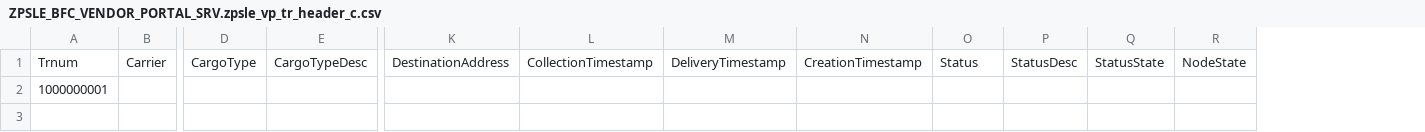
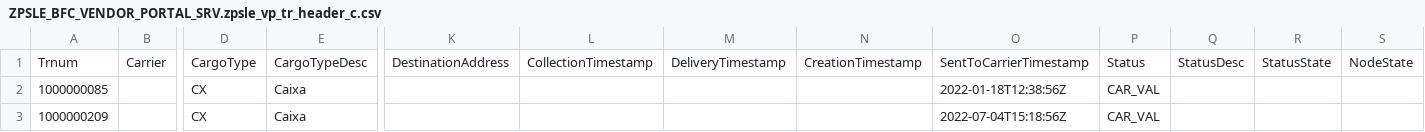
Before and after one commit to philipegnr/pocbfcportal, a CSV file: db/data/ZPSLE_BFC_VENDOR_PORTAL_SRV.zpsle_vp_tr_header_c.csv, drawn as a sheet; only a part is shown, gaps mark what is left out; removed rows and columns are numbered as before the commit, all else as after; rows hold the shown columns only; the diff names each change by its address in the sheet, - before the commit and + after, or states it on an @@ line.

```diff
--- a/db/data/ZPSLE_BFC_VENDOR_PORTAL_SRV.zpsle_vp_tr_header_c.csv
+++ b/db/data/ZPSLE_BFC_VENDOR_PORTAL_SRV.zpsle_vp_tr_header_c.csv
+column O, row 1: SentToCarrierTimestamp
-row 2: 1000000001
+row 2: 1000000085 |  | CX | Caixa |  |  |  |  | 2022-01-18T12:38:56Z | CAR_VAL
+row 3: 1000000209 |  | CX | Caixa |  |  |  |  | 2022-07-04T15:18:56Z | CAR_VAL
```
Also changed, not shown: db/data/sap.lcap.pocbfcportalcap-zpsle_tr_h_t.csv, db/data/sap.lcap.pocbfcportalcap-zpsle_tr_i_t.csv, 49 other files.
